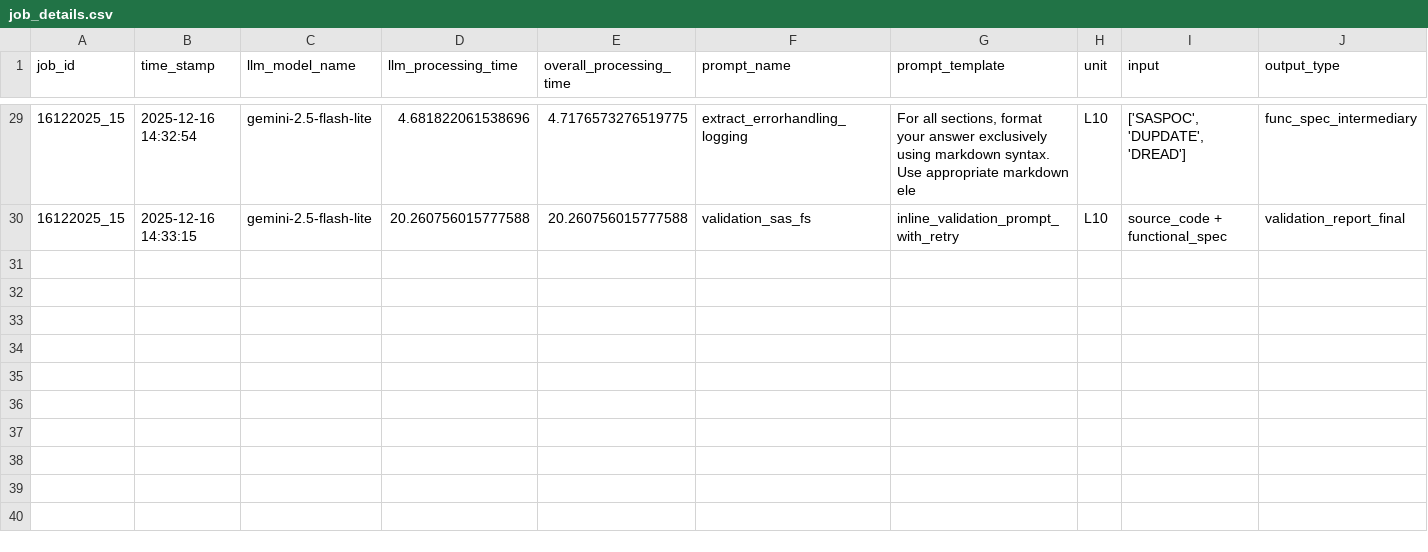
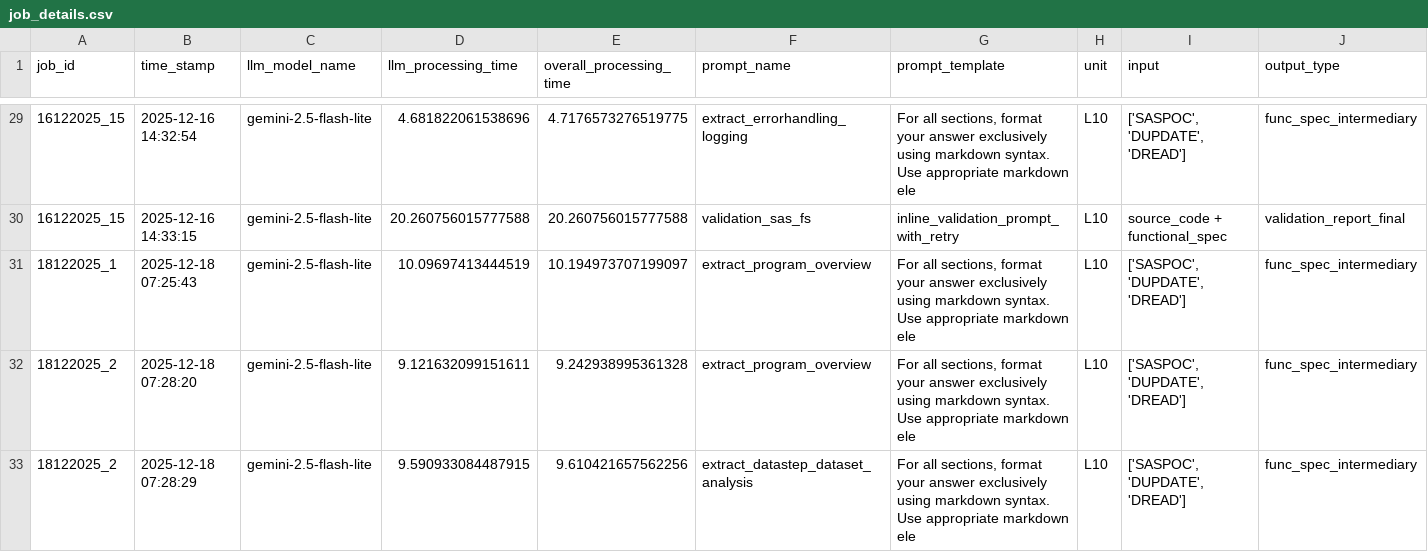
Before and after one commit to LalithNarayanan/codespectre_backend, a CSV file: MainframeApplications/LTCHPPSPricerMFApp2021/output/sas_specifications/job_details.csv, drawn as a sheet; only a part is shown, gaps mark what is left out; rows hold the shown columns only; the diff covers the shown part only; the diff names each change by its address in the sheet, - before the commit and + after, or states it on an @@ line.

Commit message:
updated functional_spec prompts structure

```diff
--- a/MainframeApplications/LTCHPPSPricerMFApp2021/output/sas_specifications/job_details.csv
+++ b/MainframeApplications/LTCHPPSPricerMFApp2021/output/sas_specifications/job_details.csv
+row 31: 18122025_1 | 2025-12-18 07:25:43 | gemini-2.5-flash-lite | 10.09697413444519 | 10.194973707199097 | extract_program_overview | For all sections, format your answer exclusively using markdown syntax. Use appropriate markdown ele | L10 | ['SASPOC', 'DUPDATE', 'DREAD'] | func_spec_intermediary
+row 32: 18122025_2 | 2025-12-18 07:28:20 | gemini-2.5-flash-lite | 9.121632099151611 | 9.242938995361328 | extract_program_overview | For all sections, format your answer exclusively using markdown syntax. Use appropriate markdown ele | L10 | ['SASPOC', 'DUPDATE', 'DREAD'] | func_spec_intermediary
+row 33: 18122025_2 | 2025-12-18 07:28:29 | gemini-2.5-flash-lite | 9.590933084487915 | 9.610421657562256 | extract_datastep_dataset_analysis | For all sections, format your answer exclusively using markdown syntax. Use appropriate markdown ele | L10 | ['SASPOC', 'DUPDATE', 'DREAD'] | func_spec_intermediary
```
Also changed, not shown: 6 added rows elsewhere in this file, 20 other files.
